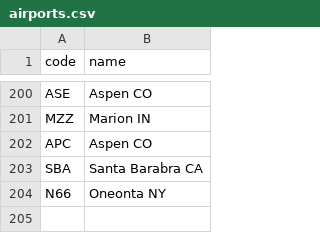
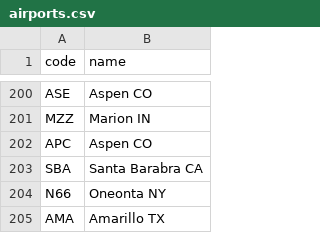
Before and after one commit to kds54/MMM-Planefinder, a CSV file: airports.csv, drawn as a sheet; only a part is shown, gaps mark what is left out.

Commit message:
Update airports.csv

```diff
--- a/airports.csv
+++ b/airports.csv
@@ -204 +204,2 @@ SBA,Santa Barabra CA
 N66,Oneonta NY
+AMA,Amarillo TX
```
